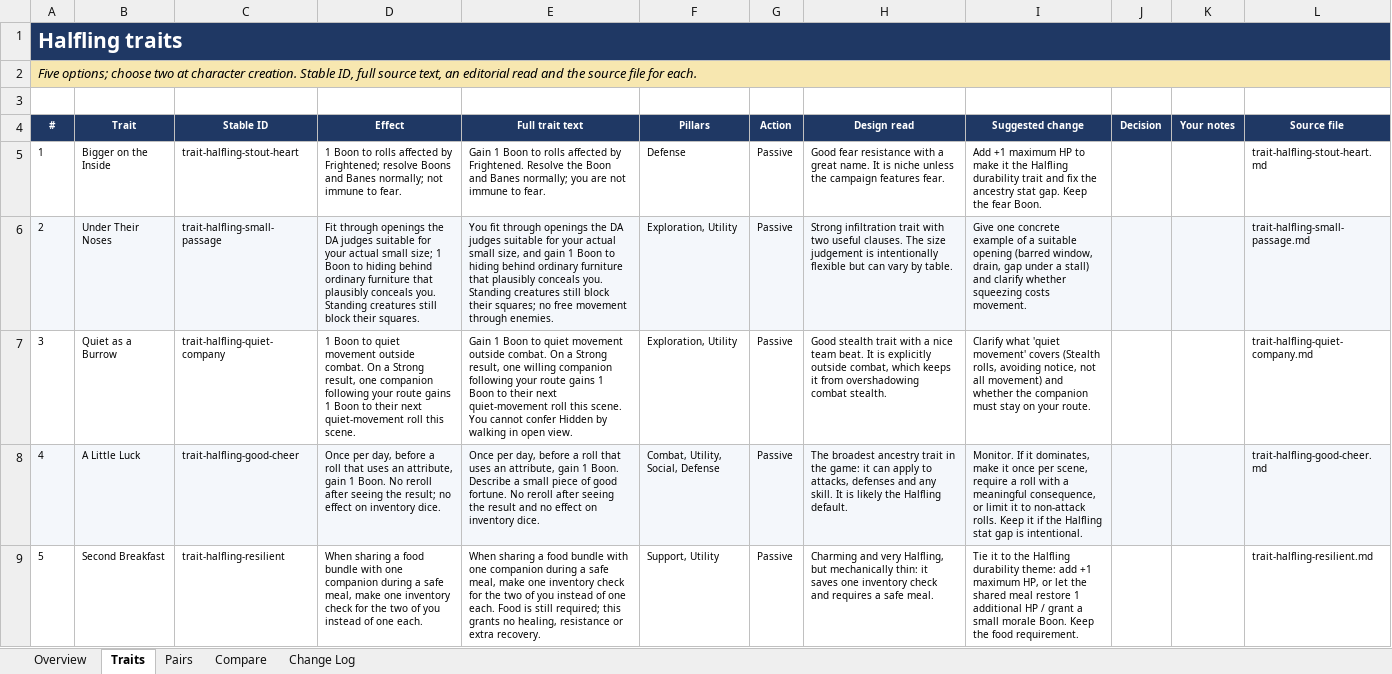
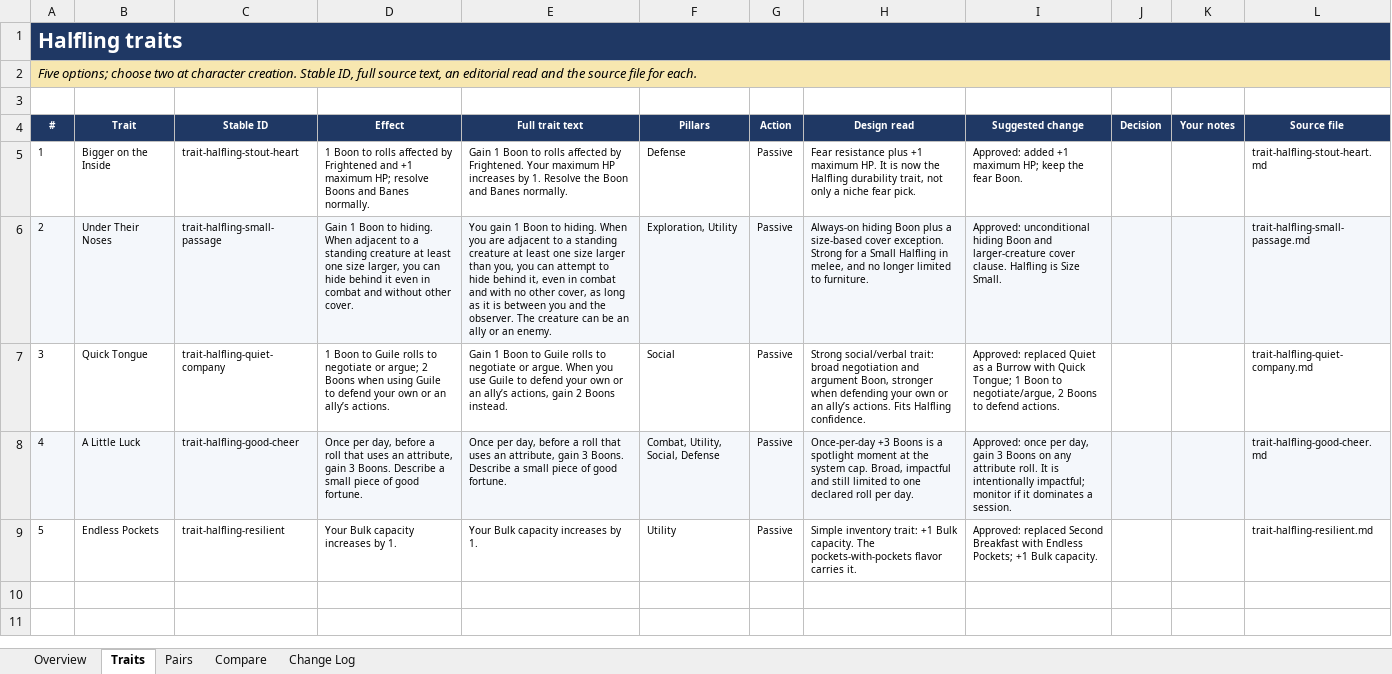
Before and after one commit to bruceamoser/heroes-of-legend, an Excel workbook: review/abilities/workbooks/12_Ancestry_Halfling.xlsx, sheet Traits, drawn as a sheet; values as stored, in another font and other column widths than the file's, no borders; conditional formats not drawn; the diff names each change by its address in the sheet, - before the commit and + after, or states it on an @@ line.

```diff
--- a/review/abilities/workbooks/12_Ancestry_Halfling.xlsx (sheet Traits)
+++ b/review/abilities/workbooks/12_Ancestry_Halfling.xlsx (sheet Traits)
-D5 (Effect): …affected by Frightened; resolve Boons and Banes normally; not immune to fear.
+D5 (Effect): …affected by Frightened and +1 maximum HP; resolve Boons and Banes normally.
-E5 (Full trait text): …by Frightened. Resolve the Boon and Banes normally; you are not immune to fear.
+E5 (Full trait text): …by Frightened. Your maximum HP increases by 1. Resolve the Boon and Banes normally.
-H5 (Design read): Good fear resistance with a great name. It is niche unless the campaign features fear.
+H5 (Design read): Fear resistance plus +1 maximum HP. It is now the Halfling durability trait, not only a niche fear pick.
-I5 (Suggested change): Add +1 maximum HP to make it the Halfling durability trait and fix the ancestry stat gap. Keep the fear…
+I5 (Suggested change): Approved: added +1 maximum HP; keep the fear…
-D6 (Effect): Fit through openings the DA judges suitable for your actual small size; 1 Boon to hiding behind ordinary furniture that plausibly conceals you. Standing creatures still block their squares.
+D6 (Effect): Gain 1 Boon to hiding. When adjacent to a standing creature at least one size larger, you can hide behind it even in combat and without other cover.
-E6 (Full trait text): You fit through openings the DA judges suitable for your actual small size, and gain 1 Boon to hiding behind ordinary furniture that plausibly conceals you. Standing creatures still block their squares; no free movement through enemies.
+E6 (Full trait text): You gain 1 Boon to hiding. When you are adjacent to a standing creature at least one size larger than you, you can attempt to hide behind it, even in combat and with no other cover, as long as it is between you and the observer. The creature can be an ally or an enemy.
-H6 (Design read): Strong infiltration trait with two useful clauses. The size judgement is intentionally flexible but can vary by table.
+H6 (Design read): Always-on hiding Boon plus a size-based cover exception. Strong for a Small Halfling in melee, and no longer limited to furniture.
-I6 (Suggested change): Give one concrete example of a suitable opening (barred window, drain, gap under a stall) and clarify whether squeezing costs movement.
+I6 (Suggested change): Approved: unconditional hiding Boon and larger-creature cover clause. Halfling is Size Small.
-B7 (Trait): Quiet as a Burrow
+B7 (Trait): Quick Tongue
-D7 (Effect): …Boon to quiet movement outside combat. On a Strong result, one companion following your route gains 1 Boon to their next quiet-movement roll this scene.
+D7 (Effect): …Boon to Guile rolls to negotiate or argue; 2 Boons when using Guile to defend your own or an ally’s actions.
-E7 (Full trait text): …Boon to quiet movement outside combat. On a Strong result, one willing companion following your route gains 1 Boon to their next quiet-movement roll this scene. You cannot confer Hidden by walking in open view.
+E7 (Full trait text): …Boon to Guile rolls to negotiate or argue. When you use Guile to defend your own or an ally’s actions, gain 2 Boons instead.
-F7 (Pillars): Exploration, Utility
+F7 (Pillars): Social
-H7 (Design read): Good stealth trait with a nice team beat. It is explicitly outside combat, which keeps it from overshadowing combat stealth.
+H7 (Design read): Strong social/verbal trait: broad negotiation and argument Boon, stronger when defending your own or an ally’s actions. Fits Halfling confidence.
-I7 (Suggested change): Clarify what 'quiet movement' covers (Stealth rolls, avoiding notice, not all movement) and whether the companion must stay on your route.
+I7 (Suggested change): Approved: replaced Quiet as a Burrow with Quick Tongue; 1 Boon to negotiate/argue, 2 Boons to defend actions.
-D8 (Effect): …attribute, gain 1 Boon. No reroll after seeing the result; no effect on inventory dice.
+D8 (Effect): …attribute, gain 3 Boons. Describe a small piece of good fortune.
-E8 (Full trait text): …attribute, gain 1 Boon. Describe a small piece of good fortune. No reroll after seeing the result and no effect on inventory dice.
+E8 (Full trait text): …attribute, gain 3 Boons. Describe a small piece of good fortune.
-H8 (Design read): The broadest ancestry trait in the game: it can apply to attacks, defenses and any skill. It is likely the Halfling default.
+H8 (Design read): Once-per-day +3 Boons is a spotlight moment at the system cap. Broad, impactful and still limited to one declared roll per day.
-I8 (Suggested change): Monitor. If it dominates, make it once per scene, require a roll with a meaningful consequence, or limit it to non-attack rolls. Keep it if the Halfling stat gap is intentional.
+I8 (Suggested change): Approved: once per day, gain 3 Boons on any attribute roll. It is intentionally impactful; monitor if it dominates a session.
-B9 (Trait): Second Breakfast
+B9 (Trait): Endless Pockets
-D9 (Effect): When sharing a food bundle with one companion during a safe meal, make one inventory check for the two of you instead of one each.
+D9 (Effect): Your Bulk capacity increases by 1.
-E9 (Full trait text): When sharing a food bundle with one companion during a safe meal, make one inventory check for the two of you instead of one each. Food is still required; this grants no healing, resistance or extra recovery.
+E9 (Full trait text): Your Bulk capacity increases by 1.
-F9 (Pillars): Support, Utility
+F9 (Pillars): Utility
-H9 (Design read): Charming and very Halfling, but mechanically thin: it saves one inventory check and requires a safe meal.
+H9 (Design read): Simple inventory trait: +1 Bulk capacity. The pockets-with-pockets flavor carries it.
-I9 (Suggested change): Tie it to the Halfling durability theme: add +1 maximum HP, or let the shared meal restore 1 additional HP / grant a small morale Boon. Keep the food requirement.
+I9 (Suggested change): Approved: replaced Second Breakfast with Endless Pockets; +1 Bulk capacity.
```
Also changed, not shown: sheet Pairs, sheet Overview, sheet Compare, sheet Change Log, review/abilities/workbooks/13_Ancestry_Human.xlsx, review/abilities/workbooks/20_Class_Arcanist.xlsx, 39 other files.
